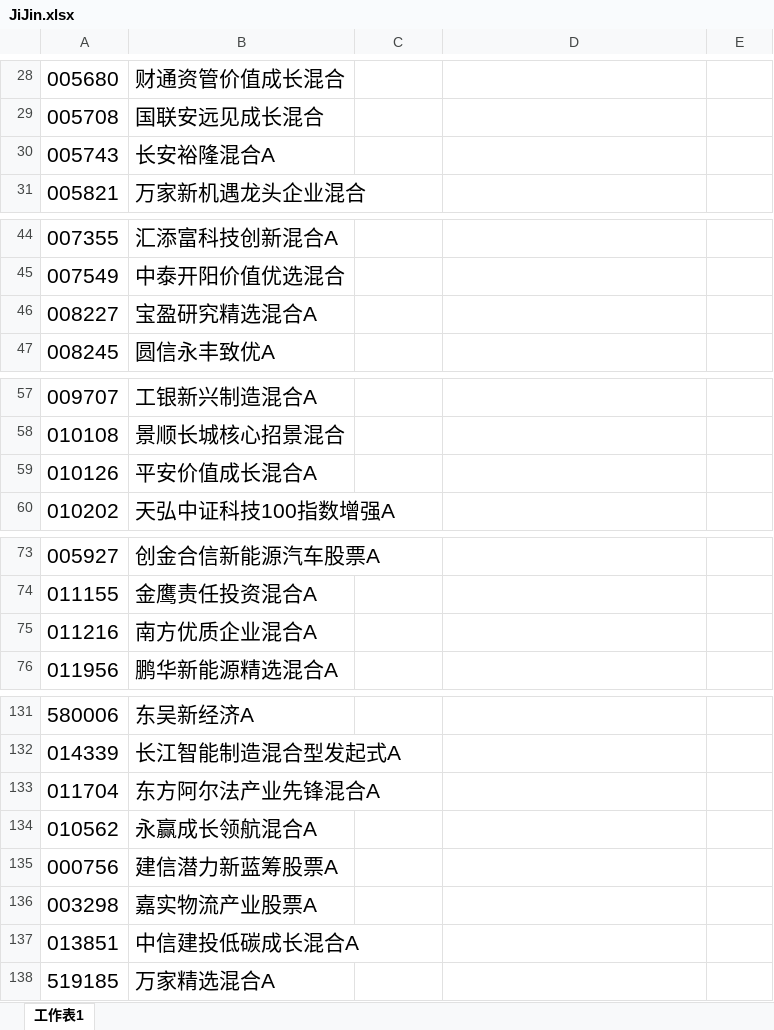
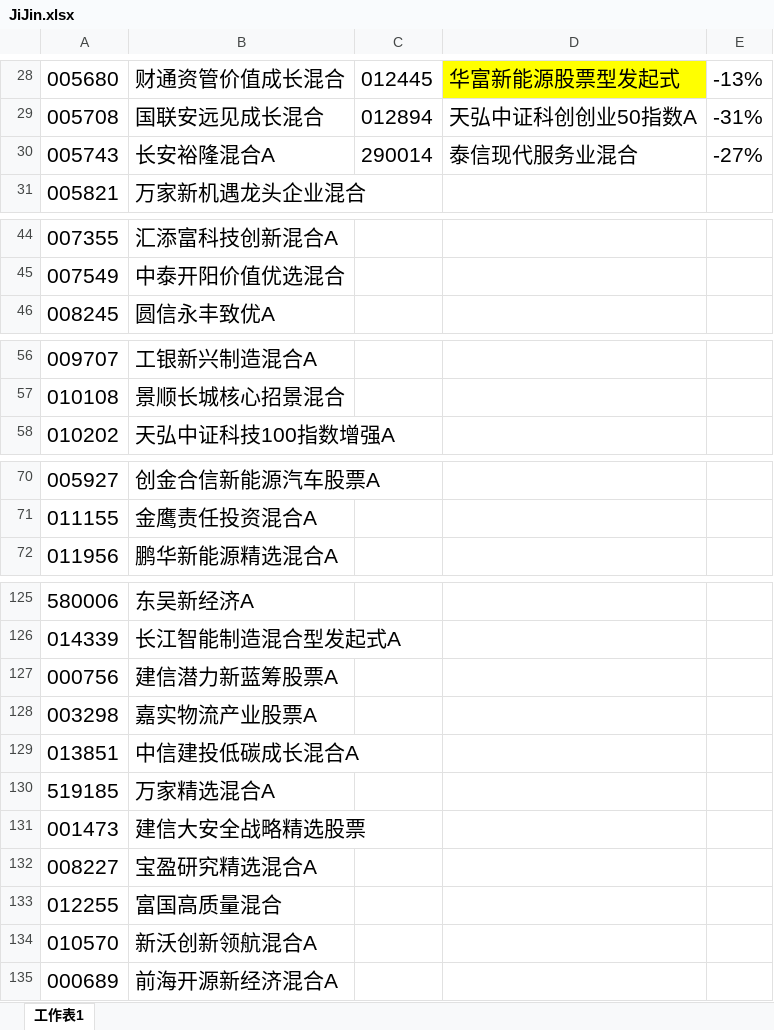
Before and after one commit to lijiadashaoye/jijin, an Excel workbook: JiJin.xlsx, sheet 工作表1, drawn as a sheet; only a part is shown, gaps mark what is left out; values as stored, in another font and other column widths than the file's, no borders; removed rows and columns are numbered as before the commit, all else as after; the diff covers the shown part only; the diff names each change by its address in the sheet, - before the commit and + after, or states it on an @@ line.

```diff
--- a/JiJin.xlsx (sheet 工作表1)
+++ b/JiJin.xlsx (sheet 工作表1)
-C28: (empty)
+C28: 012445
-D28: (empty)
+D28: 华富新能源股票型发起式
-D28 fill: none
+D28 fill: #FFFF00
-E28: (empty)
+E28: -13%
-C29: (empty)
+C29: 012894
-D29: (empty)
+D29: 天弘中证科创创业50指数A
-E29: (empty)
+E29: -31%
-C30: (empty)
+C30: 290014
-D30: (empty)
+D30: 泰信现代服务业混合
-E30: (empty)
+E30: -27%
-row 59: 010126 | 平安价值成长混合A
-row 75: 011216 | 南方优质企业混合A
-row 133: 011704 | 东方阿尔法产业先锋混合A
-row 134: 010562 | 永赢成长领航混合A
+row 131: 001473 | 建信大安全战略精选股票
@@ row 46 moved to row 132: 008227 @@
@@ row 88 moved to row 133: 012255 @@
@@ row 65 moved to row 134: 010570 @@
+row 135: 000689 | 前海开源新经济混合A
```
Also changed, not shown: 1 removed row, 28 edited cells and cell formats elsewhere in this sheet, 2 other files.
